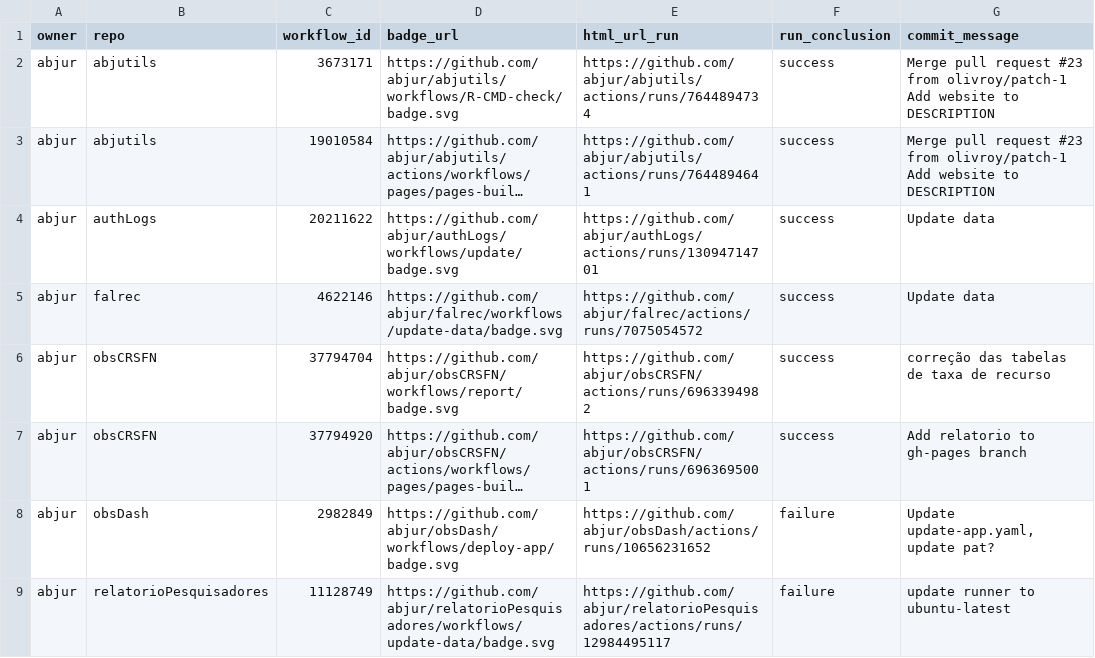
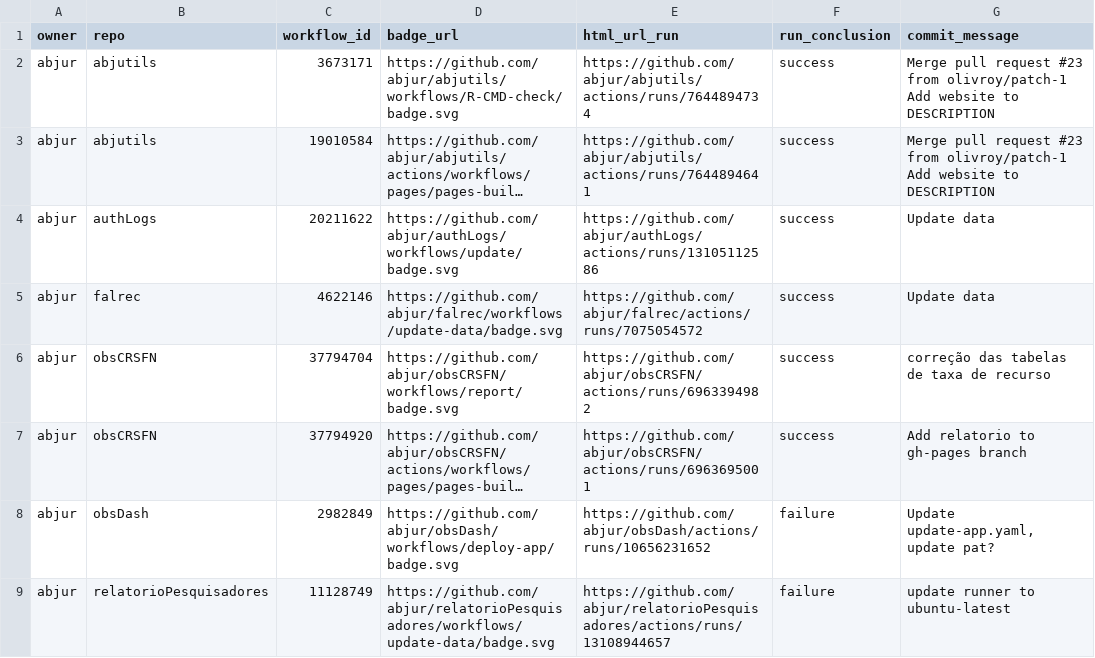
Before and after one commit to abjur/abjStatus, a CSV file: repos.csv, drawn as a sheet; only a part is shown; long unchanged cells end in …; the diff names each change by its address in the sheet, - before the commit and + after, or states it on an @@ line.

```diff
--- a/repos.csv
+++ b/repos.csv
-E4 (html_url_run): https://github.com/abjur/authLogs/actions/runs/13094714701
+E4 (html_url_run): https://github.com/abjur/authLogs/actions/runs/13105112586
-E9 (html_url_run): https://github.com/abjur/relatorioPesquisadores/actions/runs/12984495117
+E9 (html_url_run): https://github.com/abjur/relatorioPesquisadores/actions/runs/13108944657
```
Also changed, not shown: 1 other file.
